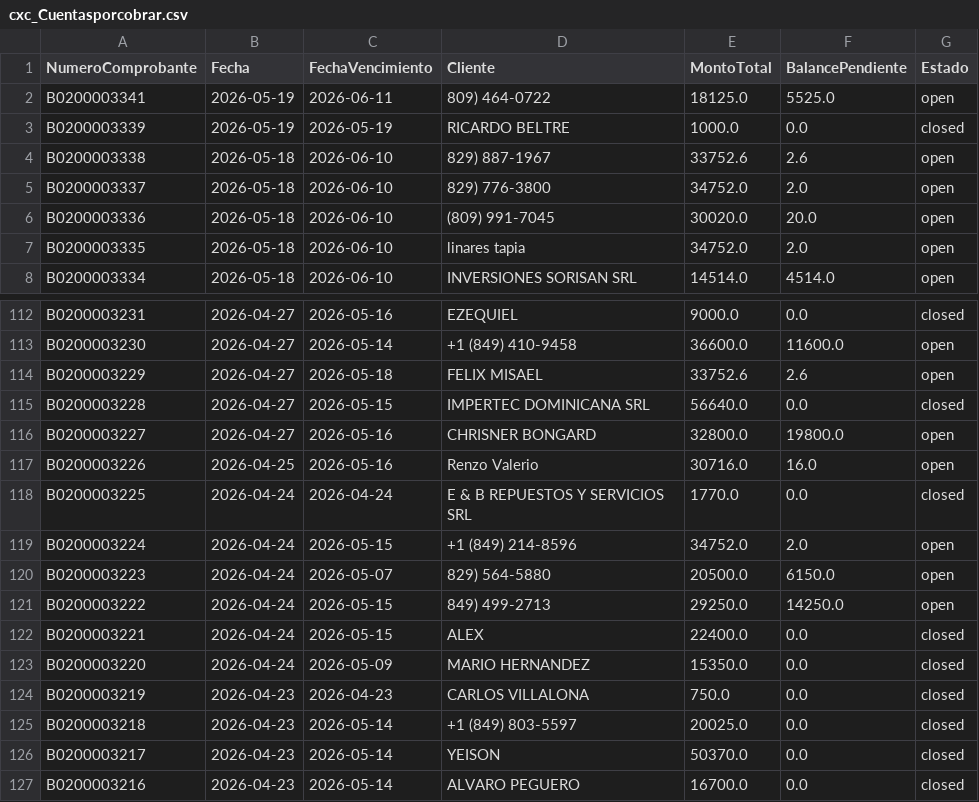
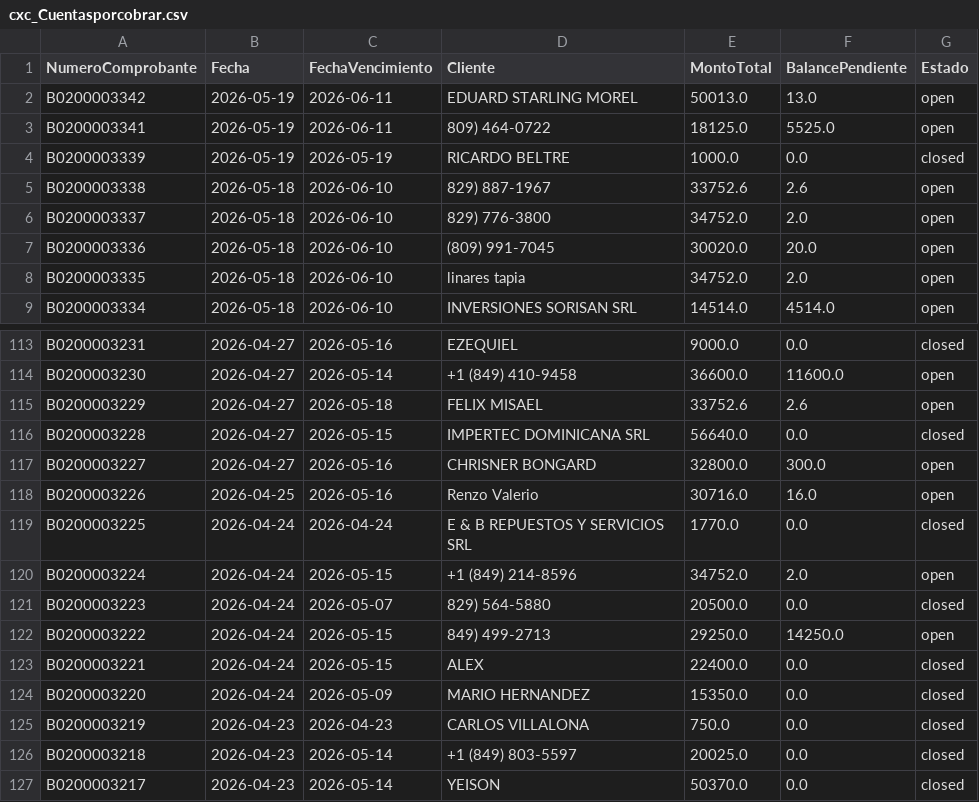
Before and after one commit to Osiris-14/reporte-cxc-alegra, a CSV file: cxc_Cuentasporcobrar.csv, drawn as a sheet; only a part is shown, gaps mark what is left out; the shorter side is filled out with more unchanged rows.

```diff
--- a/cxc_Cuentasporcobrar.csv
+++ b/cxc_Cuentasporcobrar.csv
@@ -1,2 +1,3 @@
 NumeroComprobante,Fecha,FechaVencimiento,Cliente,MontoTotal,BalancePendiente,Estado
+B0200003342,2026-05-19,2026-06-11,EDUARD STARLING MOREL,50013.0,13.0,open
 B0200003341,2026-05-19,2026-06-11,809) 464-0722,18125.0,5525.0,open
@@ -115,3 +116,3 @@ B0200003229,2026-04-27,2026-05-18,FELIX MISAEL ,33752.6,2.6,open
 B0200003228,2026-04-27,2026-05-15,IMPERTEC DOMINICANA SRL,56640.0,0.0,closed
-B0200003227,2026-04-27,2026-05-16,CHRISNER BONGARD,32800.0,19800.0,open
+B0200003227,2026-04-27,2026-05-16,CHRISNER BONGARD,32800.0,300.0,open
 B0200003226,2026-04-25,2026-05-16,Renzo Valerio,30716.0,16.0,open
@@ -119,3 +120,3 @@ B0200003225,2026-04-24,2026-04-24,E & B REPUESTOS Y SERVICIOS SRL,1770.0,0.0,clo
 B0200003224,2026-04-24,2026-05-15,+1 (849) 214-8596,34752.0,2.0,open
-B0200003223,2026-04-24,2026-05-07,829) 564-5880,20500.0,6150.0,open
+B0200003223,2026-04-24,2026-05-07,829) 564-5880,20500.0,0.0,closed
 B0200003222,2026-04-24,2026-05-15,849) 499-2713,29250.0,14250.0,open
```
